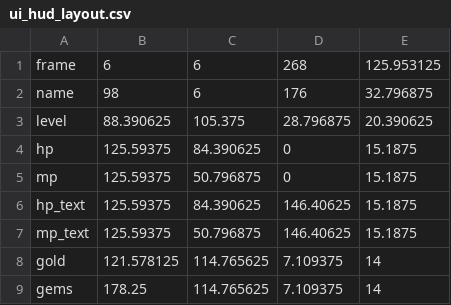
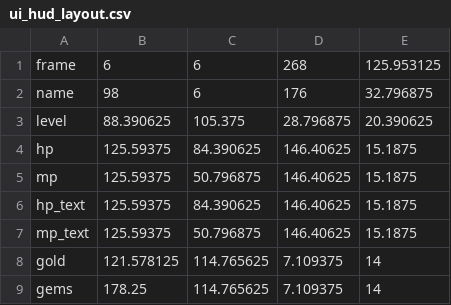
Before and after one commit to jonathanthxd/Retro-realm, a CSV file: apps/retro-realm/assets/sprites/ui_hud_layout.csv, drawn as a sheet.

```diff
--- a/apps/retro-realm/assets/sprites/ui_hud_layout.csv
+++ b/apps/retro-realm/assets/sprites/ui_hud_layout.csv
@@ -3,4 +3,4 @@ name,98,6,176,32.796875
 level,88.390625,105.375,28.796875,20.390625
-hp,125.59375,84.390625,0,15.1875
-mp,125.59375,50.796875,0,15.1875
+hp,125.59375,84.390625,146.40625,15.1875
+mp,125.59375,50.796875,146.40625,15.1875
 hp_text,125.59375,84.390625,146.40625,15.1875
```
